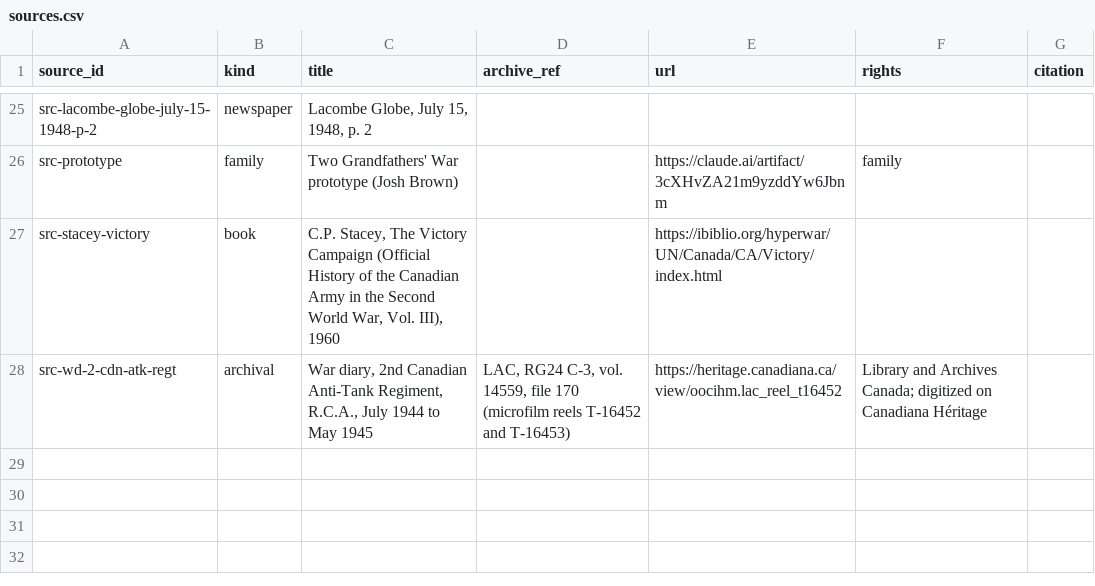
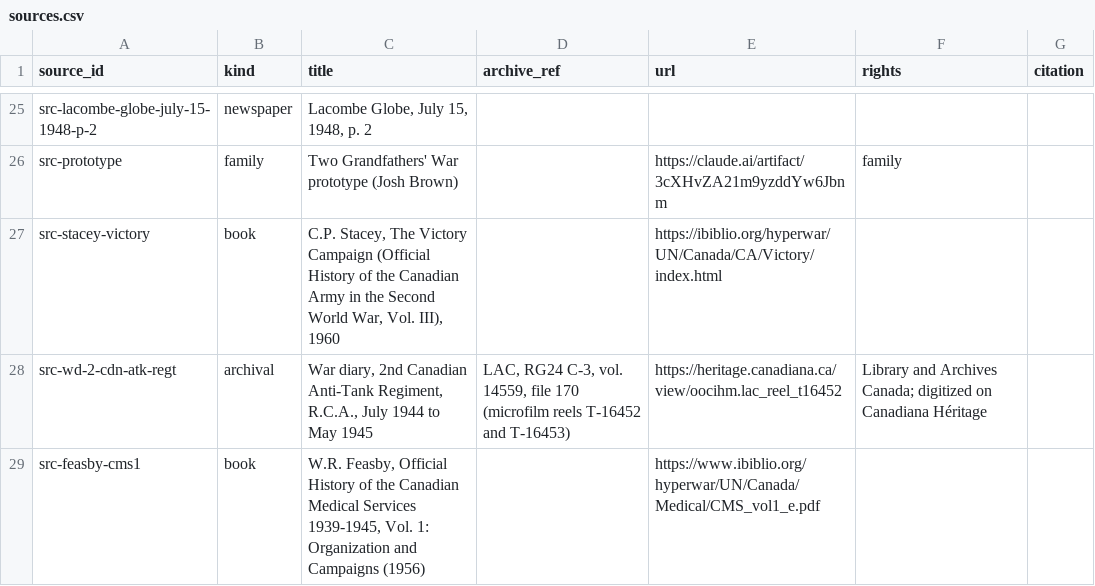
Before and after one commit to JoshOClock/soldier-paths, a CSV file: data/sources.csv, drawn as a sheet; only a part is shown, gaps mark what is left out; the diff names each change by its address in the sheet, - before the commit and + after, or states it on an @@ line.

```diff
--- a/data/sources.csv
+++ b/data/sources.csv
+row 29: src-feasby-cms1 | book | W.R. Feasby, Official History of the Canadian Medical Services 1939-1945, Vol. 1: Organization and Campaigns (1956) |  | https://www.ibiblio.org/hyperwar/UN/Canada/Medical/CMS_vol1_e.pdf
```
Also changed, not shown: data/places.csv, data/unit_locations.csv, 2 other files.
